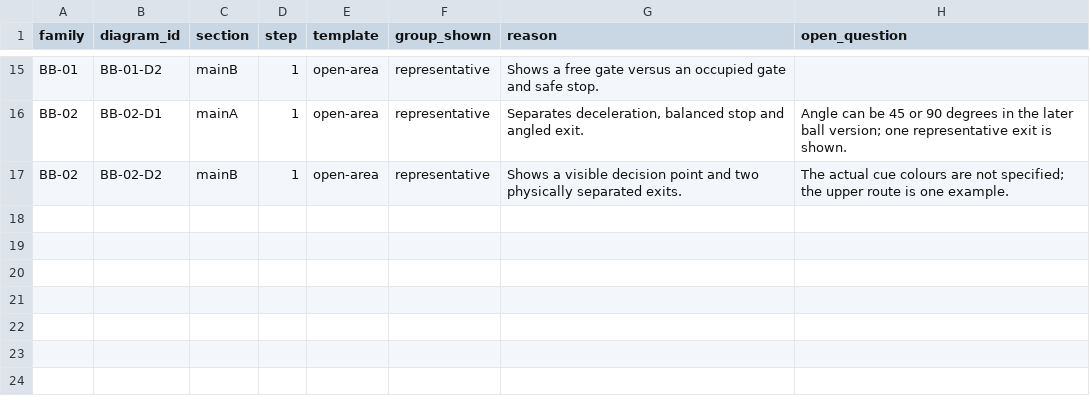
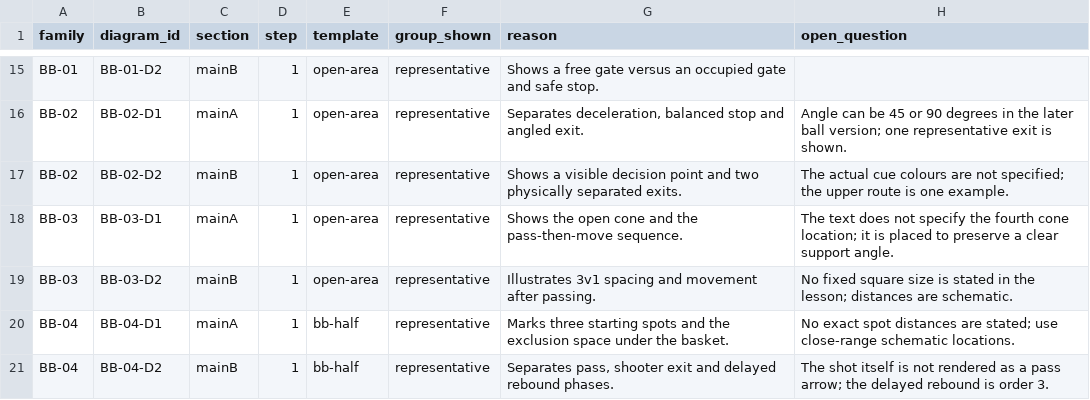
Before and after one commit to osher15/https-pe-ultimate.netlify.app, a CSV file: store-content/diagrams/placements.csv, drawn as a sheet; only a part is shown, gaps mark what is left out; the diff names each change by its address in the sheet, - before the commit and + after, or states it on an @@ line.

Commit message:
G2b: draft BB-03 passing and BB-04 shooting scenes [skip netlify]

```diff
--- a/store-content/diagrams/placements.csv
+++ b/store-content/diagrams/placements.csv
+row 18: BB-03 | BB-03-D1 | mainA | 1 | open-area | representative | Shows the open cone and the pass-then-move sequence. | The text does not specify the fourth cone location; it is placed to preserve a clear support angle.
+row 19: BB-03 | BB-03-D2 | mainB | 1 | open-area | representative | Illustrates 3v1 spacing and movement after passing. | No fixed square size is stated in the lesson; distances are schematic.
+row 20: BB-04 | BB-04-D1 | mainA | 1 | bb-half | representative | Marks three starting spots and the exclusion space under the basket. | No exact spot distances are stated; use close-range schematic locations.
+row 21: BB-04 | BB-04-D2 | mainB | 1 | bb-half | representative | Separates pass, shooter exit and delayed rebound phases. | The shot itself is not rendered as a pass arrow; the delayed rebound is order 3.
```
Also changed, not shown: 4 other files.
